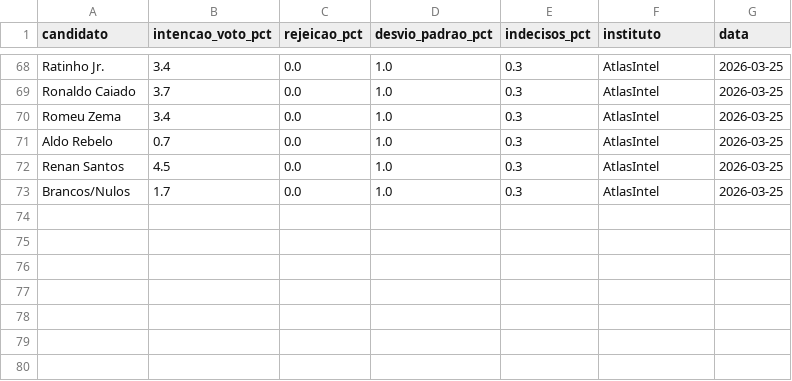
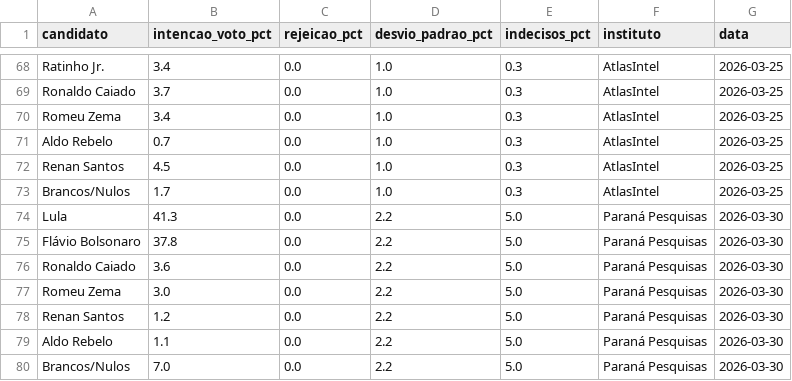
Before and after one commit to gabrielrv13/brazil-election-montecarlo, a CSV file: data/pesquisas.csv, drawn as a sheet; only a part is shown, gaps mark what is left out; the diff names each change by its address in the sheet, - before the commit and + after, or states it on an @@ line.

Commit message:
chore: update polls - Paraná Pesquisas 2026-03-30

```diff
--- a/data/pesquisas.csv
+++ b/data/pesquisas.csv
+row 74: Lula | 41.3 | 0.0 | 2.2 | 5.0 | Paraná Pesquisas | 2026-03-30
+row 75: Flávio Bolsonaro | 37.8 | 0.0 | 2.2 | 5.0 | Paraná Pesquisas | 2026-03-30
+row 76: Ronaldo Caiado | 3.6 | 0.0 | 2.2 | 5.0 | Paraná Pesquisas | 2026-03-30
+row 77: Romeu Zema | 3.0 | 0.0 | 2.2 | 5.0 | Paraná Pesquisas | 2026-03-30
+row 78: Renan Santos | 1.2 | 0.0 | 2.2 | 5.0 | Paraná Pesquisas | 2026-03-30
+row 79: Aldo Rebelo | 1.1 | 0.0 | 2.2 | 5.0 | Paraná Pesquisas | 2026-03-30
+row 80: Brancos/Nulos | 7.0 | 0.0 | 2.2 | 5.0 | Paraná Pesquisas | 2026-03-30
```
Also changed, not shown: data/pesquisas_2turno.csv.
